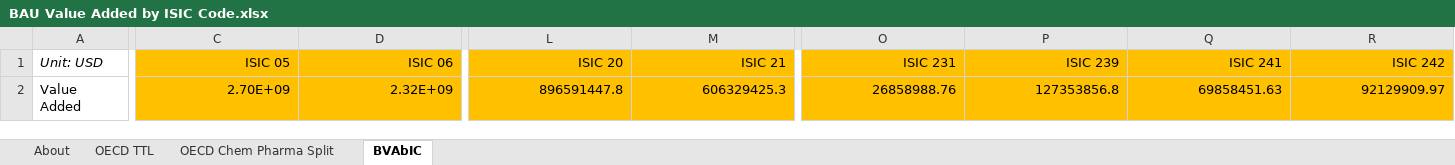
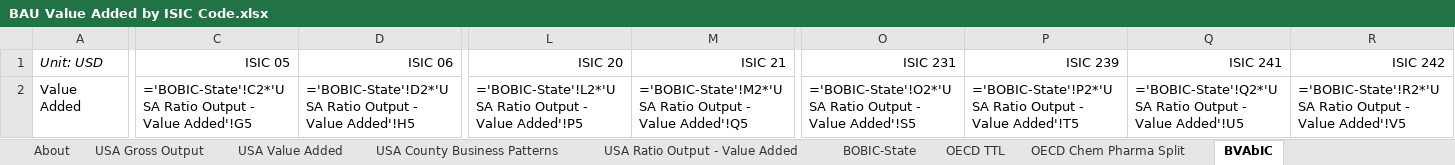
Before and after one commit to EnergyInnovation/eps-westvirginia, an Excel workbook: InputData/io-model/BVAbIC/BAU Value Added by ISIC Code.xlsx, sheet BVAbIC, drawn as a sheet; only a part is shown, gaps mark what is left out; values as stored, in another font and other column widths than the file's, no borders; formulas without a stored value are shown as written; removed rows and columns are numbered as before the commit, all else as after; rows hold the shown columns only; the diff covers the shown part only; the diff names each change by its address in the sheet, - before the commit and + after, or states it on an @@ line.

```diff
--- a/InputData/io-model/BVAbIC/BAU Value Added by ISIC Code.xlsx (sheet BVAbIC)
+++ b/InputData/io-model/BVAbIC/BAU Value Added by ISIC Code.xlsx (sheet BVAbIC)
+sheet tab: USA Gross Output
+sheet tab: USA Value Added
+sheet tab: USA County Business Patterns
+sheet tab: USA Ratio Output - Value Added
+sheet tab: BOBIC-State
-C1:D1 fill: #FFC000
+C1:D1 fill: none
-L1:M1 fill: #FFC000
+L1:M1 fill: none
-O1:R1 fill: #FFC000
+O1:R1 fill: none
-row 2: Value Added | 2.70E+09 | 2.32E+09 | 896591447.8 | 606329425.3 | 26858988.76 | 127353856.8 | 69858451.63 | 92129909.97
+row 2: Value Added | ='BOBIC-State'!C2*'USA Ratio Output - Value Added'!G5 | ='BOBIC-State'!D2*'USA Ratio Output - Value Added'!H5 | ='BOBIC-State'!L2*'USA Ratio Output - Value Added'!P5 | ='BOBIC-State'!M2*'USA Ratio Output - Value Added'!Q5 | ='BOBIC-State'!O2*'USA Ratio Output - Value Added'!S5 | ='BOBIC-State'!P2*'USA Ratio Output - Value Added'!T5 | ='BOBIC-State'!Q2*'USA Ratio Output - Value Added'!U5 | ='BOBIC-State'!R2*'USA Ratio Output - Value Added'!V5
```
Also changed, not shown: cell formats elsewhere in this sheet, InputData/indst/BIFUbC/BAU Industrial Fuel Use before CCS.xlsx, InputData/io-model/BECbIC/BAU Employee Compensation by ISIC Code.xlsx, 35 other files.
